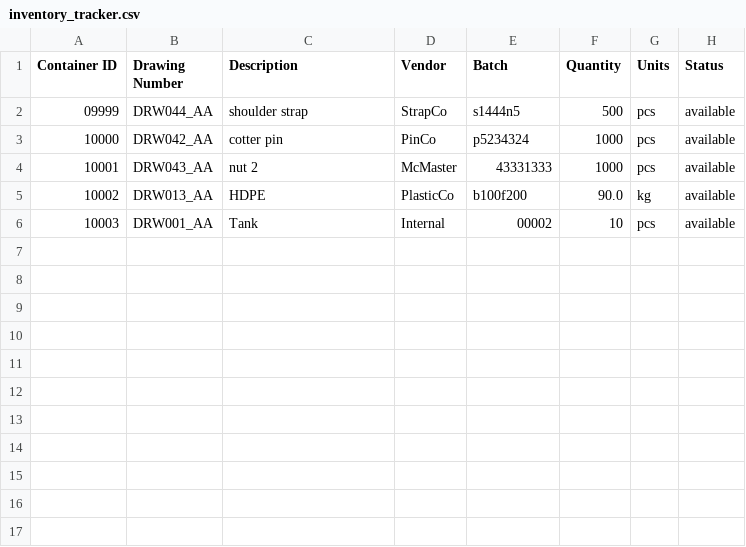
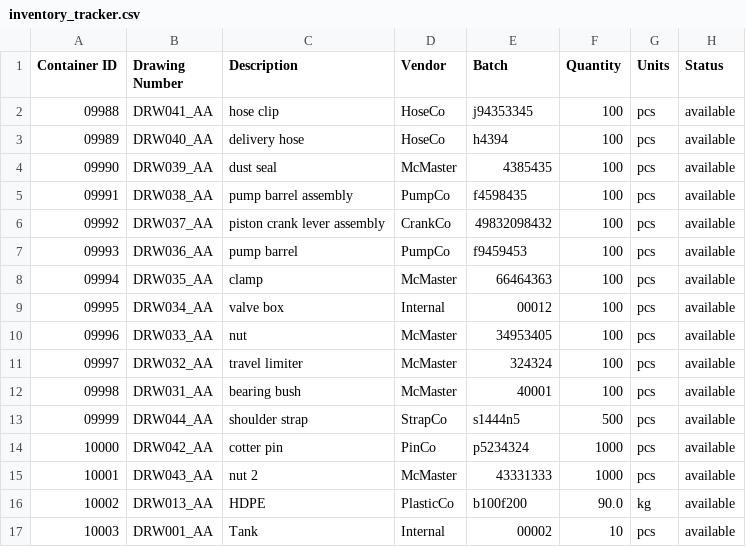
Before and after one commit to dzinobile/ENPM692_Final, a CSV file: inventory_tracker.csv, drawn as a sheet.

Commit message:
partway through full assem sim

```diff
--- a/inventory_tracker.csv
+++ b/inventory_tracker.csv
@@ -1,2 +1,13 @@
 Container ID,Drawing Number,Description,Vendor,Batch,Quantity,Units,Status
+09988,DRW041_AA,hose clip,HoseCo,j94353345,100,pcs,available
+09989,DRW040_AA,delivery hose,HoseCo,h4394,100,pcs,available
+09990,DRW039_AA,dust seal,McMaster,4385435,100,pcs,available
+09991,DRW038_AA,pump barrel assembly,PumpCo,f4598435,100,pcs,available
+09992,DRW037_AA,piston crank lever assembly,CrankCo,49832098432,100,pcs,available
+09993,DRW036_AA,pump barrel,PumpCo,f9459453,100,pcs,available
+09994,DRW035_AA,clamp,McMaster,66464363,100,pcs,available
+09995,DRW034_AA,valve box,Internal,00012,100,pcs,available
+09996,DRW033_AA,nut,McMaster,34953405,100,pcs,available
+09997,DRW032_AA,travel limiter,McMaster,324324,100,pcs,available
+09998,DRW031_AA,bearing bush,McMaster,40001,100,pcs,available
 09999,DRW044_AA,shoulder strap,StrapCo,s1444n5,500,pcs,available
```
Also changed, not shown: 1 other file.
